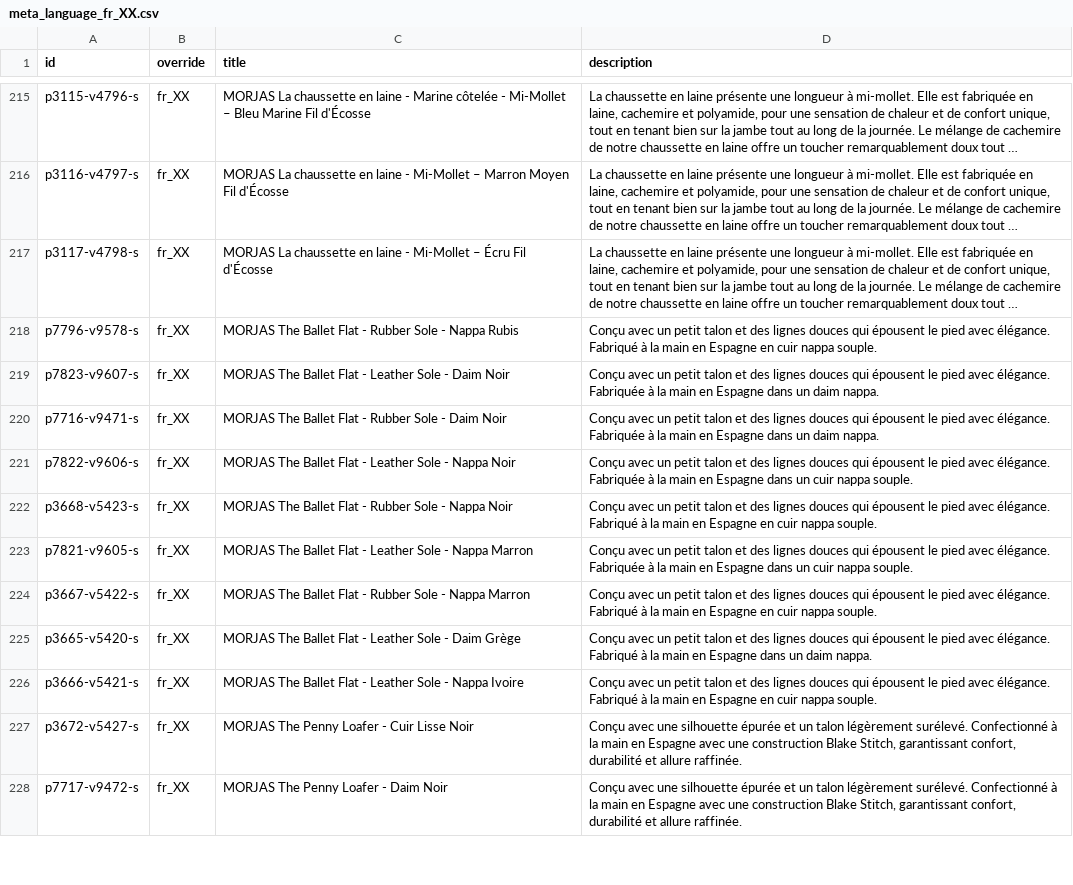
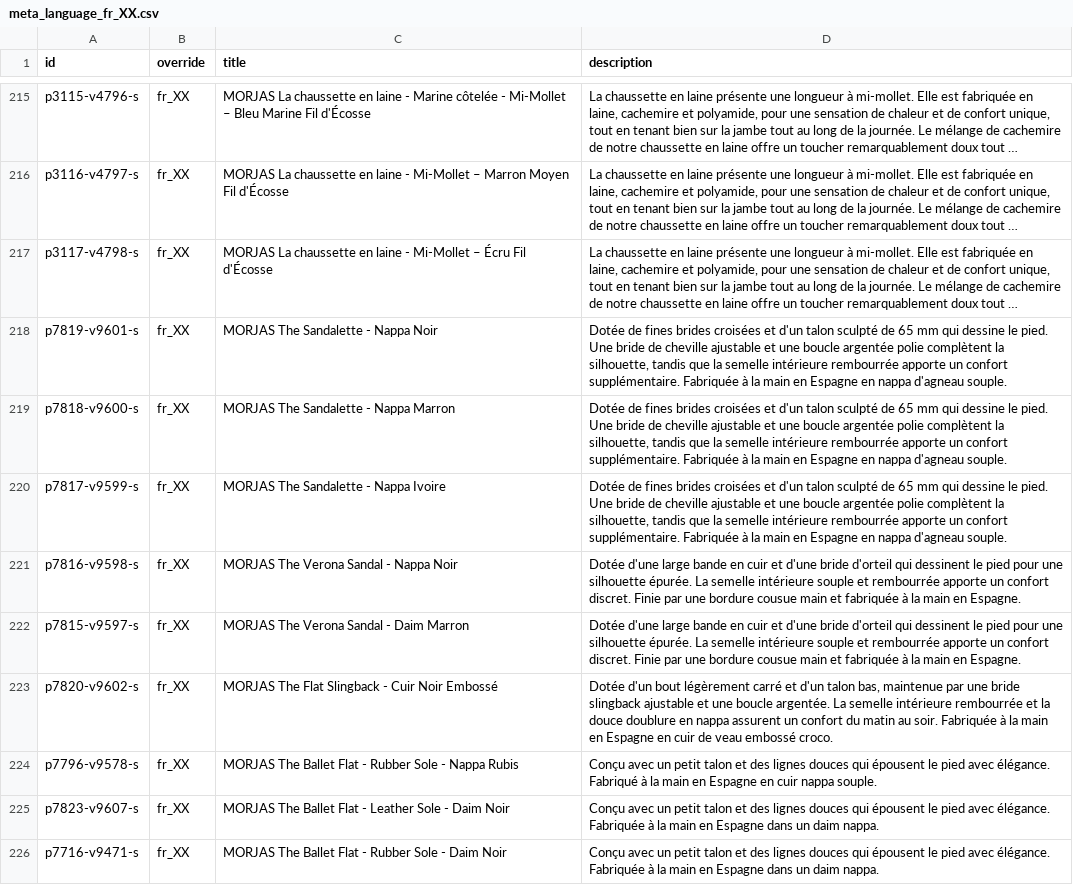
Before and after one commit to PJW134/meta-feeds, a CSV file: docs/meta_language_fr_XX.csv, drawn as a sheet; only a part is shown, gaps mark what is left out; the shorter side is filled out with more unchanged rows; long unchanged cells end in …; the diff names each change by its address in the sheet, - before the commit and + after, or states it on an @@ line.

```diff
--- a/docs/meta_language_fr_XX.csv
+++ b/docs/meta_language_fr_XX.csv
+row 218: p7819-v9601-s | fr_XX | MORJAS The Sandalette - Nappa Noir | Dotée de fines brides croisées et d'un talon sculpté de 65 mm qui dessine le pied. Une bride de cheville ajustable et une boucle argentée polie complètent la silhouette, tandis que la semelle intérieure rembourrée apporte un confort supplémentaire. Fabriquée à la main en Espagne en nappa d'agneau souple.
+row 219: p7818-v9600-s | fr_XX | MORJAS The Sandalette - Nappa Marron | Dotée de fines brides croisées et d'un talon sculpté de 65 mm qui dessine le pied. Une bride de cheville ajustable et une boucle argentée polie complètent la silhouette, tandis que la semelle intérieure rembourrée apporte un confort supplémentaire. Fabriquée à la main en Espagne en nappa d'agneau souple.
+row 220: p7817-v9599-s | fr_XX | MORJAS The Sandalette - Nappa Ivoire | Dotée de fines brides croisées et d'un talon sculpté de 65 mm qui dessine le pied. Une bride de cheville ajustable et une boucle argentée polie complètent la silhouette, tandis que la semelle intérieure rembourrée apporte un confort supplémentaire. Fabriquée à la main en Espagne en nappa d'agneau souple.
+row 221: p7816-v9598-s | fr_XX | MORJAS The Verona Sandal - Nappa Noir | Dotée d'une large bande en cuir et d'une bride d'orteil qui dessinent le pied pour une silhouette épurée. La semelle intérieure souple et rembourrée apporte un confort discret. Finie par une bordure cousue main et fabriquée à la main en Espagne.
+row 222: p7815-v9597-s | fr_XX | MORJAS The Verona Sandal - Daim Marron | Dotée d'une large bande en cuir et d'une bride d'orteil qui dessinent le pied pour une silhouette épurée. La semelle intérieure souple et rembourrée apporte un confort discret. Finie par une bordure cousue main et fabriquée à la main en Espagne.
+row 223: p7820-v9602-s | fr_XX | MORJAS The Flat Slingback - Cuir Noir Embossé | Dotée d'un bout légèrement carré et d'un talon bas, maintenue par une bride slingback ajustable et une boucle argentée. La semelle intérieure rembourrée et la douce doublure en nappa assurent un confort du matin au soir. Fabriquée à la main en Espagne en cuir de veau embossé croco.
```
Also changed, not shown: docs/meta_language_de_XX.csv, 4 other files.
